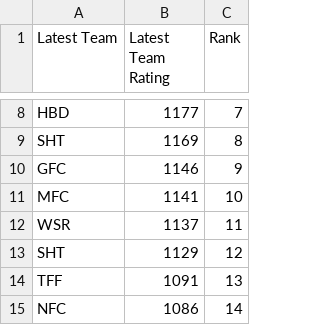
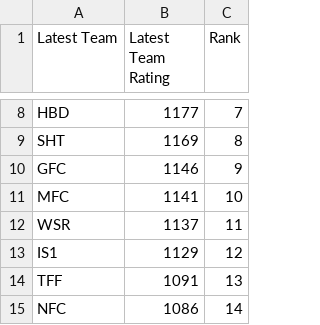
Before and after one commit to Fejiroisaacs/Haverford-IFL, a CSV file: data/team_ratings.csv, drawn as a sheet; only a part is shown, gaps mark what is left out.

Commit message:
fixed name

```diff
--- a/data/team_ratings.csv
+++ b/data/team_ratings.csv
@@ -12,3 +12,3 @@ MFC,1141,10
 WSR,1137,11
-SHT,1129,12
+IS1,1129,12
 TFF,1091,13
```
